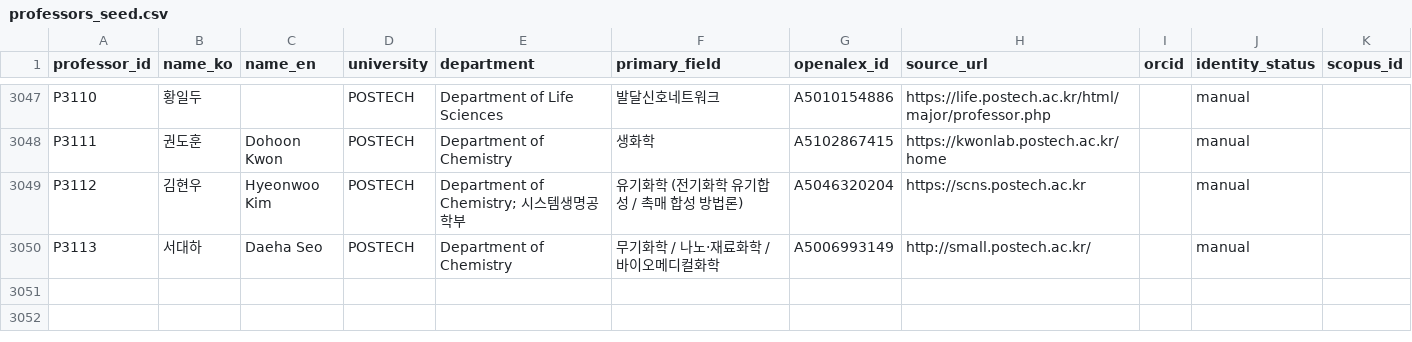
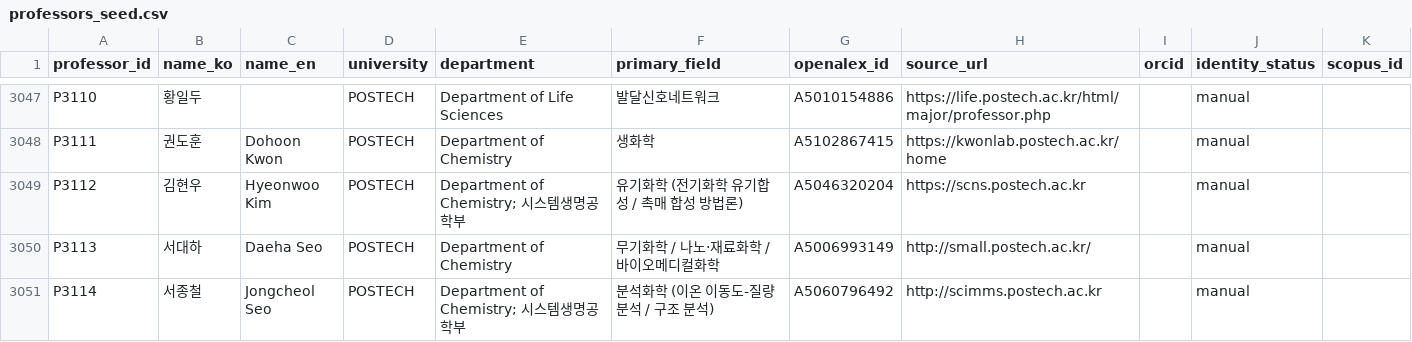
Before and after one commit to hyungjin1213-collab/about_bio, a CSV file: 0. korea bio map/data/professors_seed.csv, drawn as a sheet; only a part is shown, gaps mark what is left out; the diff names each change by its address in the sheet, - before the commit and + after, or states it on an @@ line.

```diff
--- a/0. korea bio map/data/professors_seed.csv
+++ b/0. korea bio map/data/professors_seed.csv
+row 3051: P3114 | 서종철 | Jongcheol Seo | POSTECH | Department of Chemistry; 시스템생명공학부 | 분석화학 (이온 이동도-질량분석 / 구조 분석) | A5060796492 | http://scimms.postech.ac.kr |  | manual
```
Also changed, not shown: 0. korea bio map/data/lab_sites_manual.csv, 0. korea bio map/output/network_nodes.csv, 2 other files.
